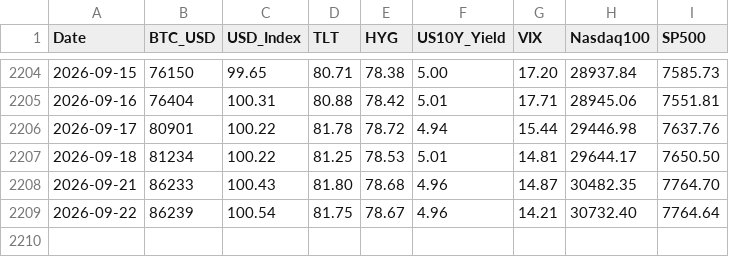
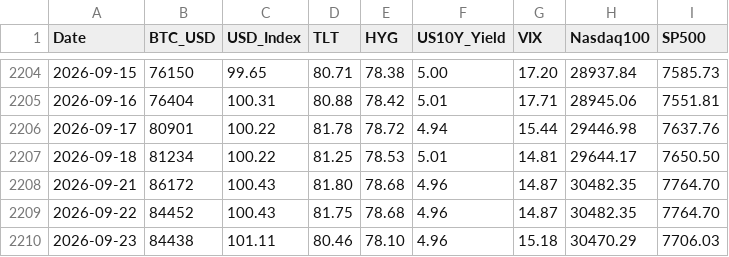
Before and after one commit to edwardchin811227/usmarket, a CSV file: data/8-factors.csv, drawn as a sheet; only a part is shown, gaps mark what is left out.

Commit message:
data: sync 8-factors 2026-09-23 22:40:24

```diff
--- a/data/8-factors.csv
+++ b/data/8-factors.csv
@@ -2207,3 +2207,4 @@ Date,BTC_USD,USD_Index,TLT,HYG,US10Y_Yield,VIX,Nasdaq100,SP500
 2026-09-18,81234,100.22,81.25,78.53,5.01,14.81,29644.17,7650.50
-2026-09-21,86233,100.43,81.80,78.68,4.96,14.87,30482.35,7764.70
-2026-09-22,86239,100.54,81.75,78.67,4.96,14.21,30732.40,7764.64
+2026-09-21,86172,100.43,81.80,78.68,4.96,14.87,30482.35,7764.70
+2026-09-22,84452,100.43,81.75,78.68,4.96,14.87,30482.35,7764.70
+2026-09-23,84438,101.11,80.46,78.10,4.96,15.18,30470.29,7706.03
```
